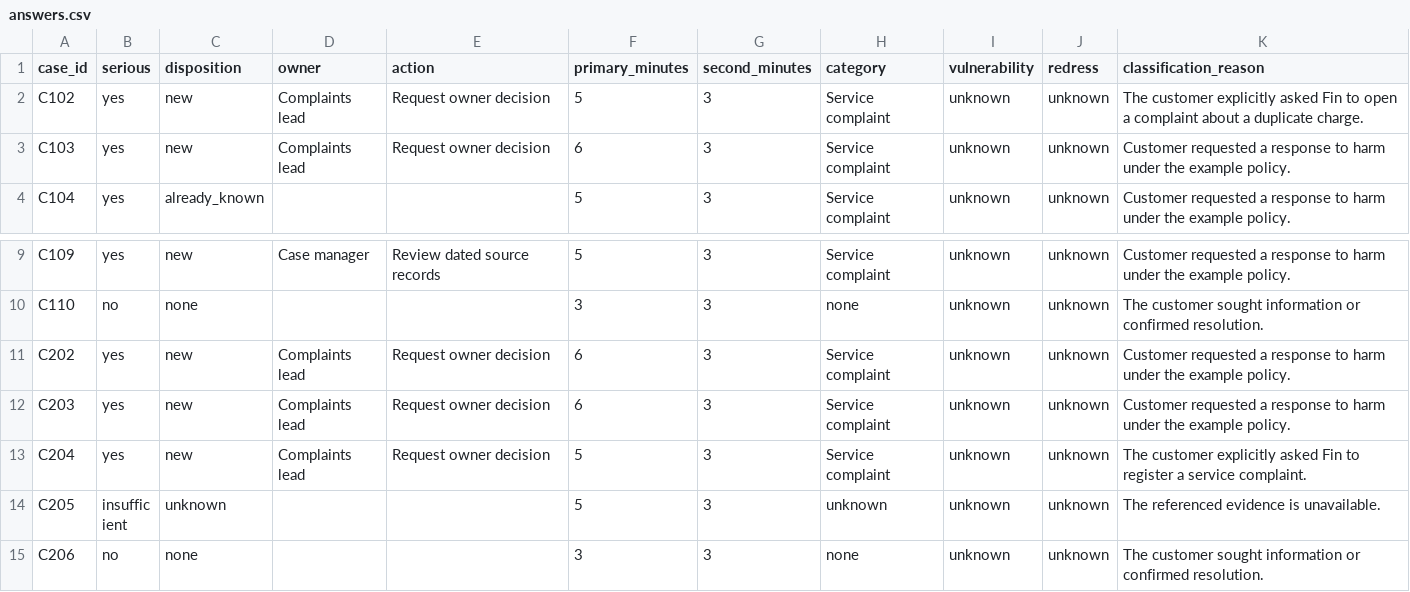
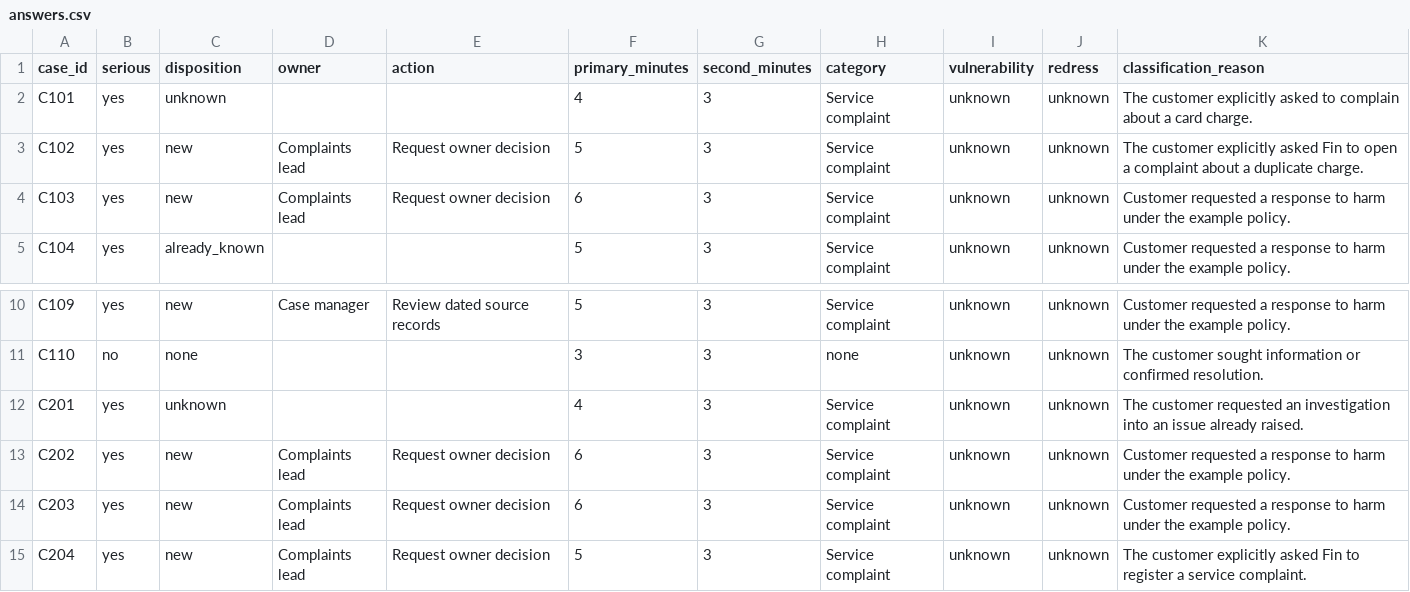
Before and after one commit to davidahma/telryn, a CSV file: examples/complaints_pilot/answers.csv, drawn as a sheet; only a part is shown, gaps mark what is left out; the shorter side is filled out with more unchanged rows.

Commit message:
Audit QA passes against complaint deadlines and owner actions (#20)

```diff
--- a/examples/complaints_pilot/answers.csv
+++ b/examples/complaints_pilot/answers.csv
@@ -1,2 +1,3 @@
 case_id,serious,disposition,owner,action,primary_minutes,second_minutes,category,vulnerability,redress,classification_reason
+C101,yes,unknown,,,4,3,Service complaint,unknown,unknown,The customer explicitly asked to complain about a card charge.
 C102,yes,new,Complaints lead,Request owner decision,5,3,Service complaint,unknown,unknown,The customer explicitly asked Fin to open a complaint about a duplicate charge.
@@ -10,2 +11,3 @@ C109,yes,new,Case manager,Review dated source records,5,3,Service complaint,unkn
 C110,no,none,,,3,3,none,unknown,unknown,The customer sought information or confirmed resolution.
+C201,yes,unknown,,,4,3,Service complaint,unknown,unknown,The customer requested an investigation into an issue already raised.
 C202,yes,new,Complaints lead,Request owner decision,6,3,Service complaint,unknown,unknown,Customer requested a response to harm under the example policy.
```
Also changed, not shown: 44 other files.
